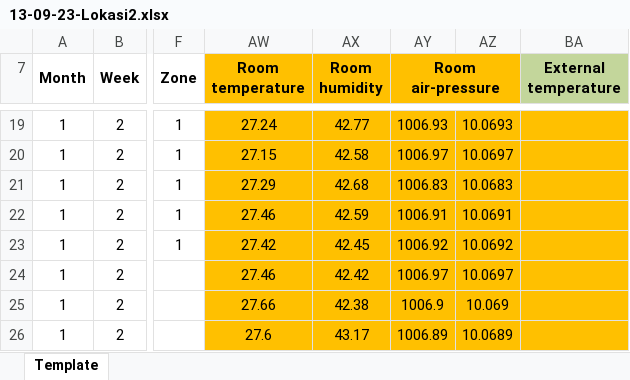
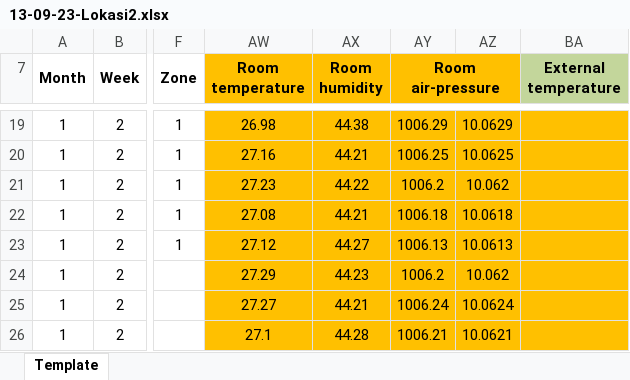
Before and after one commit to sirjosev/InternTrilogi_MagangRes, an Excel workbook: data_suhu/september/13-09-23-Lokasi2.xlsx, sheet Template, drawn as a sheet; only a part is shown, gaps mark what is left out; values as stored, in another font and other column widths than the file's, no borders; charts and pictures not drawn; the diff covers the shown part only; the diff names each change by its address in the sheet, - before the commit and + after, or states it on an @@ line.

```diff
--- a/data_suhu/september/13-09-23-Lokasi2.xlsx (sheet Template)
+++ b/data_suhu/september/13-09-23-Lokasi2.xlsx (sheet Template)
-AW19 (Room temperature): 27.24
+AW19 (Room temperature): 26.98
-AX19 (Room humidity): 42.77
+AX19 (Room humidity): 44.38
-AY19 (Room air-pressure): 1006.93
+AY19 (Room air-pressure): 1006.29
-AZ19: 10.0693
+AZ19: 10.0629
-AW20 (Room temperature): 27.15
+AW20 (Room temperature): 27.16
-AX20 (Room humidity): 42.58
+AX20 (Room humidity): 44.21
-AY20 (Room air-pressure): 1006.97
+AY20 (Room air-pressure): 1006.25
-AZ20: 10.0697
+AZ20: 10.0625
-AW21 (Room temperature): 27.29
+AW21 (Room temperature): 27.23
-AX21 (Room humidity): 42.68
+AX21 (Room humidity): 44.22
-AY21 (Room air-pressure): 1006.83
+AY21 (Room air-pressure): 1006.2
-AZ21: 10.0683
+AZ21: 10.062
-AW22 (Room temperature): 27.46
+AW22 (Room temperature): 27.08
-AX22 (Room humidity): 42.59
+AX22 (Room humidity): 44.21
-AY22 (Room air-pressure): 1006.91
+AY22 (Room air-pressure): 1006.18
-AZ22: 10.0691
+AZ22: 10.0618
-AW23 (Room temperature): 27.42
+AW23 (Room temperature): 27.12
-AX23 (Room humidity): 42.45
+AX23 (Room humidity): 44.27
-AY23 (Room air-pressure): 1006.92
+AY23 (Room air-pressure): 1006.13
-AZ23: 10.0692
+AZ23: 10.0613
-AW24 (Room temperature): 27.46
+AW24 (Room temperature): 27.29
-AX24 (Room humidity): 42.42
+AX24 (Room humidity): 44.23
-AY24 (Room air-pressure): 1006.97
+AY24 (Room air-pressure): 1006.2
-AZ24: 10.0697
+AZ24: 10.062
-AW25 (Room temperature): 27.66
+AW25 (Room temperature): 27.27
-AX25 (Room humidity): 42.38
+AX25 (Room humidity): 44.21
-AY25 (Room air-pressure): 1006.9
+AY25 (Room air-pressure): 1006.24
-AZ25: 10.069
+AZ25: 10.0624
-AW26 (Room temperature): 27.6
+AW26 (Room temperature): 27.1
-AX26 (Room humidity): 43.17
+AX26 (Room humidity): 44.28
-AY26 (Room air-pressure): 1006.89
+AY26 (Room air-pressure): 1006.21
-AZ26: 10.0689
+AZ26: 10.0621
```
Also changed, not shown: 332 edited cells elsewhere in this sheet, data_suhu/september/13-09-23-Lokasi2 (data semi rapih).xlsx.
